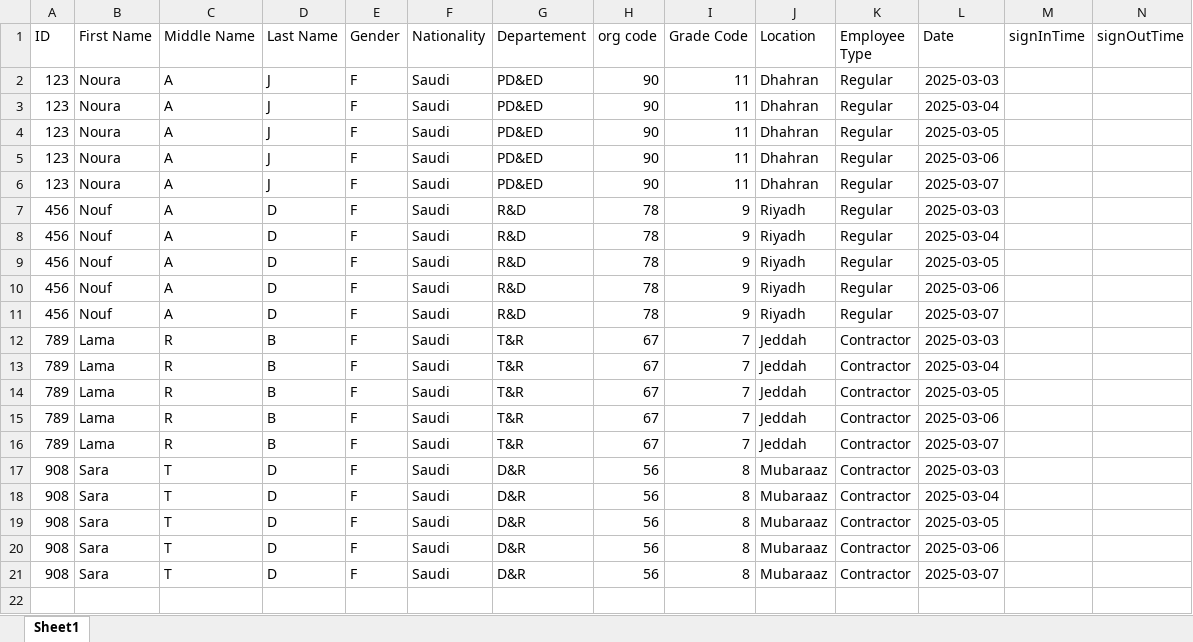
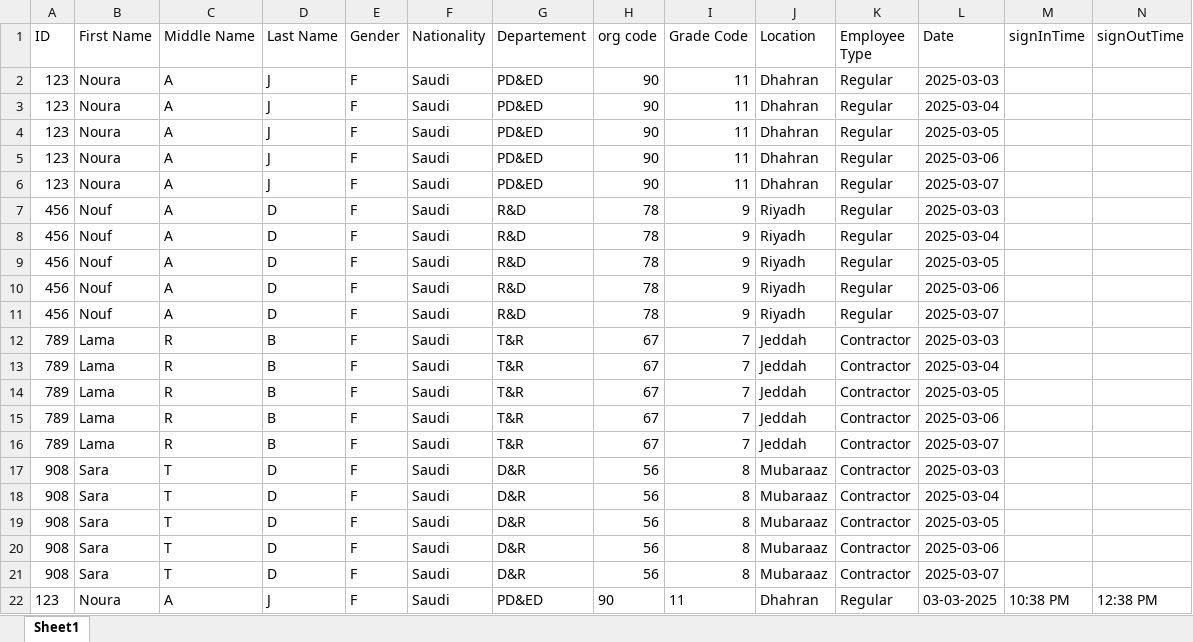
Before and after one commit to Noura-j/excelfile, an Excel workbook: test.xlsx, sheet Sheet1, drawn as a sheet; values as stored, in another font and other column widths than the file's, no borders; table styles not drawn; the diff names each change by its address in the sheet, - before the commit and + after, or states it on an @@ line.

Commit message:
Updated sign-in/sign-out times

```diff
--- a/test.xlsx (sheet Sheet1)
+++ b/test.xlsx (sheet Sheet1)
+row 22: 123 | Noura | A | J | F | Saudi | PD&ED | 90 | 11 | Dhahran | Regular | 03-03-2025 | 10:38 PM | 12:38 PM
```
